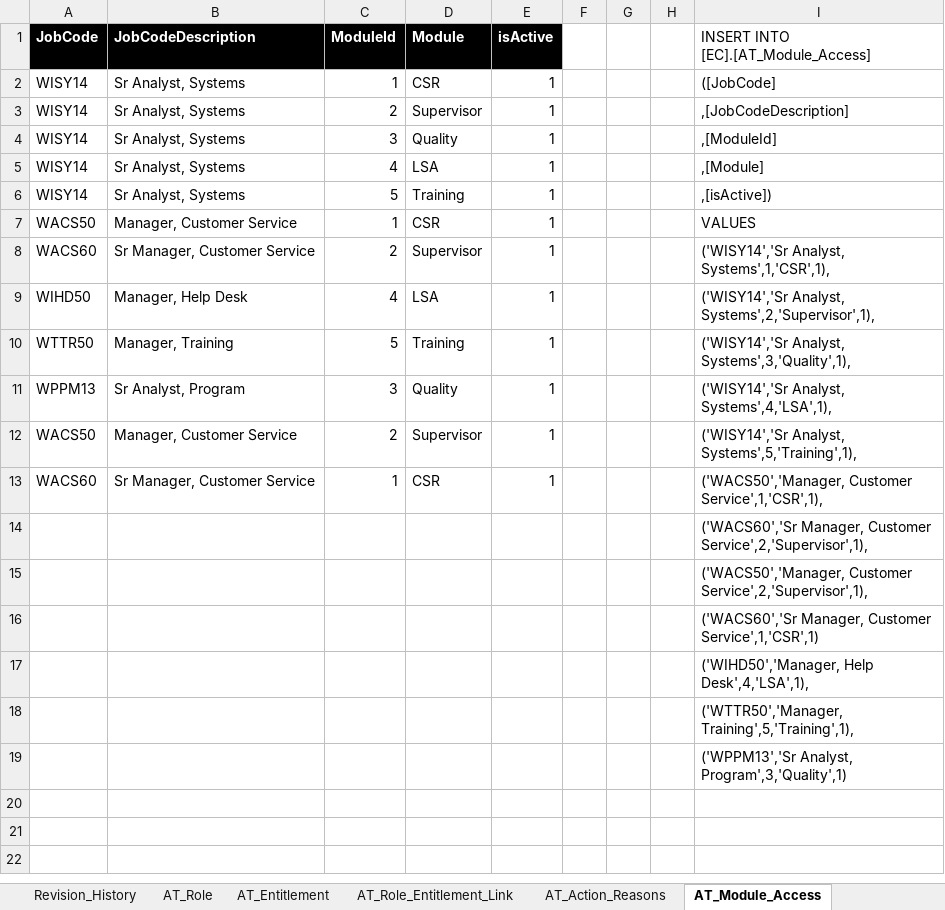
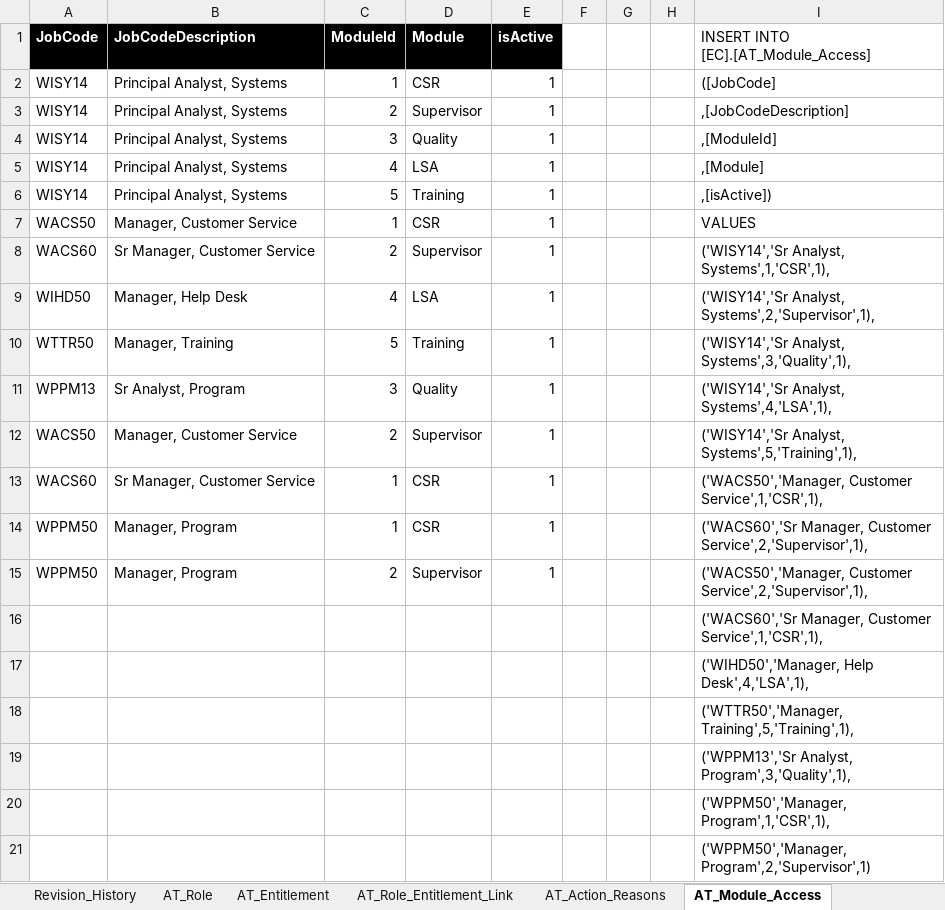
Before and after one commit to maximus-cco/eCoaching_V2_Bak, an Excel workbook: Design/DD/DB/CCO_eCoaching_AT_Dimension_Table_Data.xlsx, sheet AT_Module_Access, drawn as a sheet; values as stored, in another font and other column widths than the file's, no borders; removed rows and columns are numbered as before the commit, all else as after; the diff names each change by its address in the sheet, - before the commit and + after, or states it on an @@ line.

Commit message:
Updates for TFS 5756. Admin tool access for WPPM50.
git-tfs-id: [https://tfs.omnicloud.local/tfs/cco%20program/]$/eCoaching_V2;C36730

```diff
--- a/Design/DD/DB/CCO_eCoaching_AT_Dimension_Table_Data.xlsx (sheet AT_Module_Access)
+++ b/Design/DD/DB/CCO_eCoaching_AT_Dimension_Table_Data.xlsx (sheet AT_Module_Access)
-B2:B6 (JobCodeDescription): Sr Analyst, Systems
+B2:B6 (JobCodeDescription): Principal Analyst, Systems
-row 14:  |  |  |  |  |  |  |  | ('WACS60','Sr Manager, Customer Service',2,'Supervisor',1),
-row 15:  |  |  |  |  |  |  |  | ('WACS50','Manager, Customer Service',2,'Supervisor',1),
+row 14: WPPM50 | Manager, Program | 1 | CSR | 1 |  |  |  | ('WACS60','Sr Manager, Customer Service',2,'Supervisor',1),
+row 15: WPPM50 | Manager, Program | 2 | Supervisor | 1 |  |  |  | ('WACS50','Manager, Customer Service',2,'Supervisor',1),
-I16: …Manager, Customer Service',1,'CSR',1)
+I16: …Manager, Customer Service',1,'CSR',1),
-I19: ('WPPM13','Sr Analyst, Program',3,'Quality',1)
+I19: ('WPPM13','Sr Analyst, Program',3,'Quality',1),
+row 20:  |  |  |  |  |  |  |  | ('WPPM50','Manager, Program',1,'CSR',1),
+row 21:  |  |  |  |  |  |  |  | ('WPPM50','Manager, Program',2,'Supervisor',1)
```
Also changed, not shown: sheet AT_Role_Access, sheet Revision_History.
